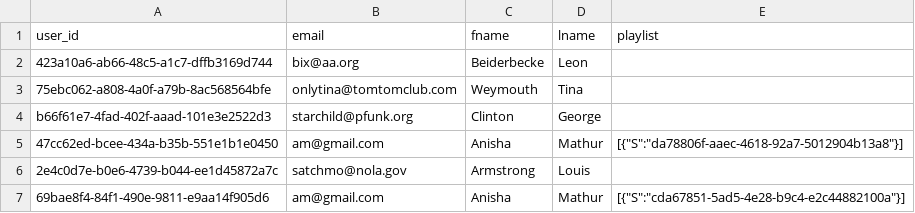
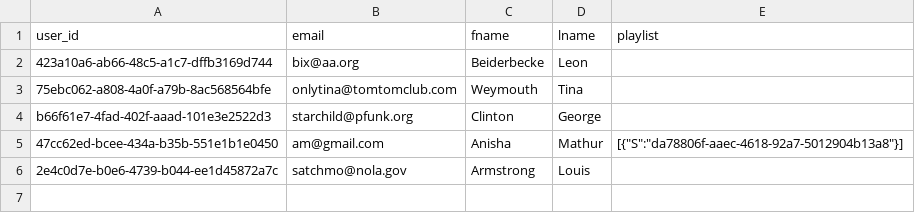
Before and after one commit to scp756-221/term-project-fantasticfour-1, a CSV file: gatling/resources/users.csv, drawn as a sheet.

Commit message:
updated gatling script with new playlist url

```diff
--- a/gatling/resources/users.csv
+++ b/gatling/resources/users.csv
@@ -6,2 +6 @@
 "2e4c0d7e-b0e6-4739-b044-ee1d45872a7c","satchmo@nola.gov","Armstrong","Louis",""
-"69bae8f4-84f1-490e-9811-e9aa14f905d6","am@gmail.com","Anisha","Mathur","[{""S"":""cda67851-5ad5-4e28-b9c4-e2c44882100a""}]"
```
Also changed, not shown: 1 other file.
